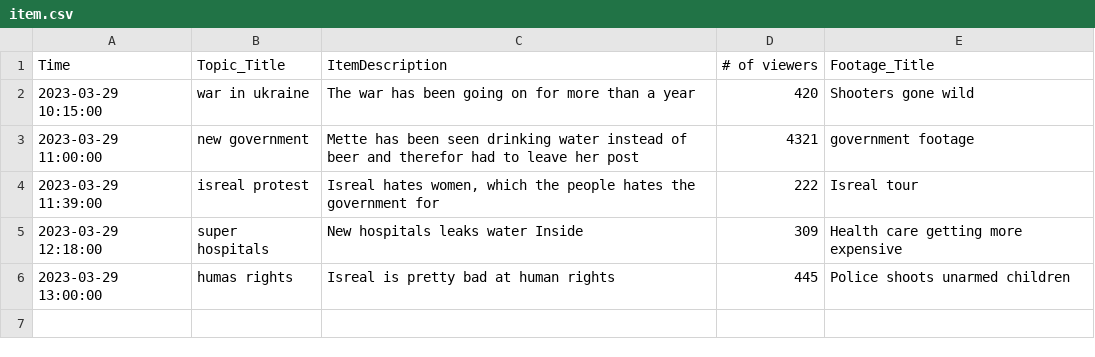
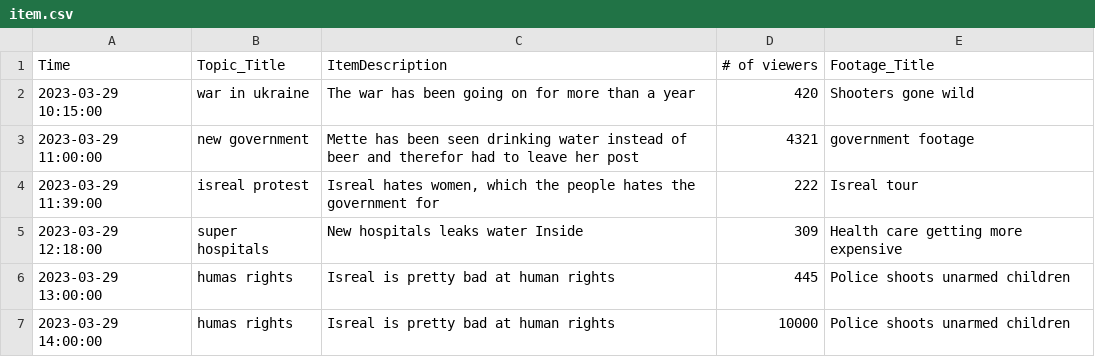
Before and after one commit to CrazyCows/databasefuckery, a CSV file: src/main/resources/item.csv, drawn as a sheet; the diff names each change by its address in the sheet, - before the commit and + after, or states it on an @@ line.

Commit message:
Added an extra item with same topic. This allows for calculating average and stuff

```diff
--- a/src/main/resources/item.csv
+++ b/src/main/resources/item.csv
+row 7: 2023-03-29 14:00:00 | humas rights | Isreal is pretty bad at human rights | 10000 | Police shoots unarmed children
```
